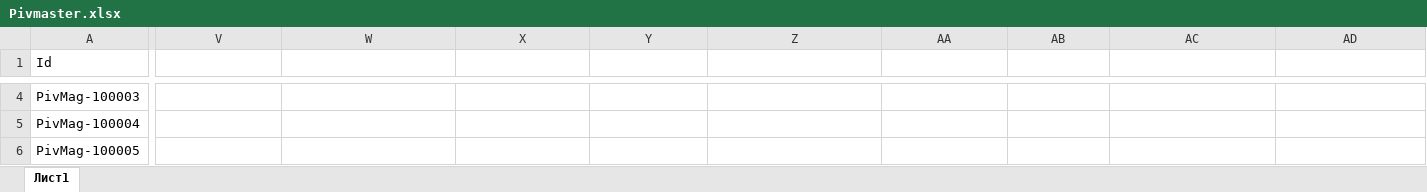
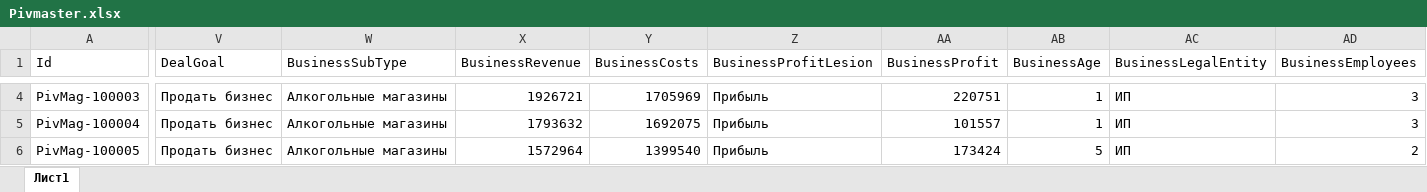
Before and after one commit to Andreyfranch/pivmaster-avito-feed, an Excel workbook: Pivmaster.xlsx, sheet Лист1, drawn as a sheet; only a part is shown, gaps mark what is left out; values as stored, in another font and other column widths than the file's, no borders; the diff covers the shown part only; the diff names each change by its address in the sheet, - before the commit and + after, or states it on an @@ line.

```diff
--- a/Pivmaster.xlsx (sheet Лист1)
+++ b/Pivmaster.xlsx (sheet Лист1)
-V1: (empty)
+V1: DealGoal
-W1: (empty)
+W1: BusinessSubType
-X1: (empty)
+X1: BusinessRevenue
-Y1: (empty)
+Y1: BusinessCosts
-Z1: (empty)
+Z1: BusinessProfitLesion
-AA1: (empty)
+AA1: BusinessProfit
-AB1: (empty)
+AB1: BusinessAge
-AC1: (empty)
+AC1: BusinessLegalEntity
-AD1: (empty)
+AD1: BusinessEmployees
-V4:V6 (DealGoal): (empty)
+V4:V6 (DealGoal): Продать бизнес
-W4:W6 (BusinessSubType): (empty)
+W4:W6 (BusinessSubType): Алкогольные магазины
-X4 (BusinessRevenue): (empty)
+X4 (BusinessRevenue): 1926721
-Y4 (BusinessCosts): (empty)
+Y4 (BusinessCosts): 1705969
-Z4:Z6 (BusinessProfitLesion): (empty)
+Z4:Z6 (BusinessProfitLesion): Прибыль
-AA4 (BusinessProfit): (empty)
+AA4 (BusinessProfit): 220751
-AB4:AB5 (BusinessAge): (empty)
+AB4:AB5 (BusinessAge): 1
-AC4:AC6 (BusinessLegalEntity): (empty)
+AC4:AC6 (BusinessLegalEntity): ИП
-AD4:AD5 (BusinessEmployees): (empty)
+AD4:AD5 (BusinessEmployees): 3
-X5 (BusinessRevenue): (empty)
+X5 (BusinessRevenue): 1793632
-Y5 (BusinessCosts): (empty)
+Y5 (BusinessCosts): 1692075
-AA5 (BusinessProfit): (empty)
+AA5 (BusinessProfit): 101557
-X6 (BusinessRevenue): (empty)
+X6 (BusinessRevenue): 1572964
-Y6 (BusinessCosts): (empty)
+Y6 (BusinessCosts): 1399540
-AA6 (BusinessProfit): (empty)
+AA6 (BusinessProfit): 173424
-AB6 (BusinessAge): (empty)
+AB6 (BusinessAge): 5
-AD6 (BusinessEmployees): (empty)
+AD6 (BusinessEmployees): 2
```
Also changed, not shown: 198 edited cells elsewhere in this sheet.
